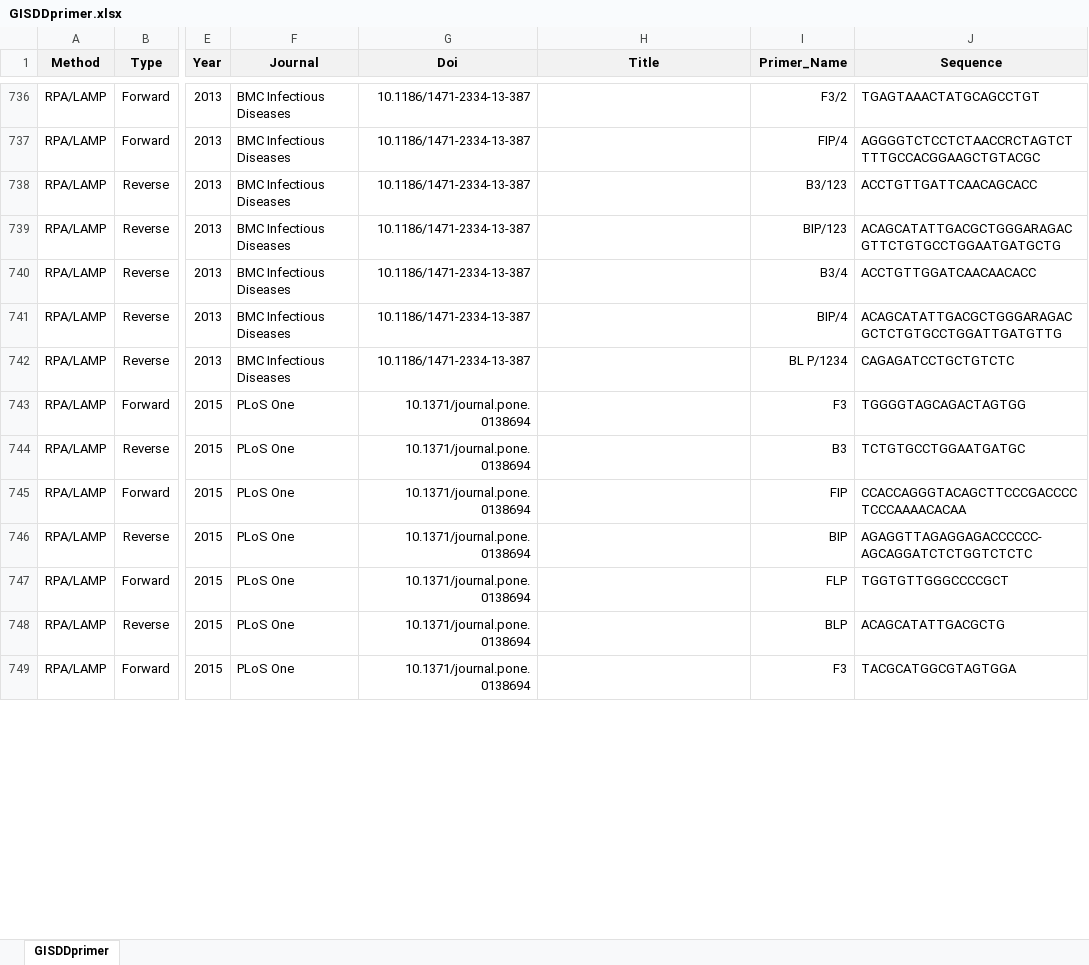
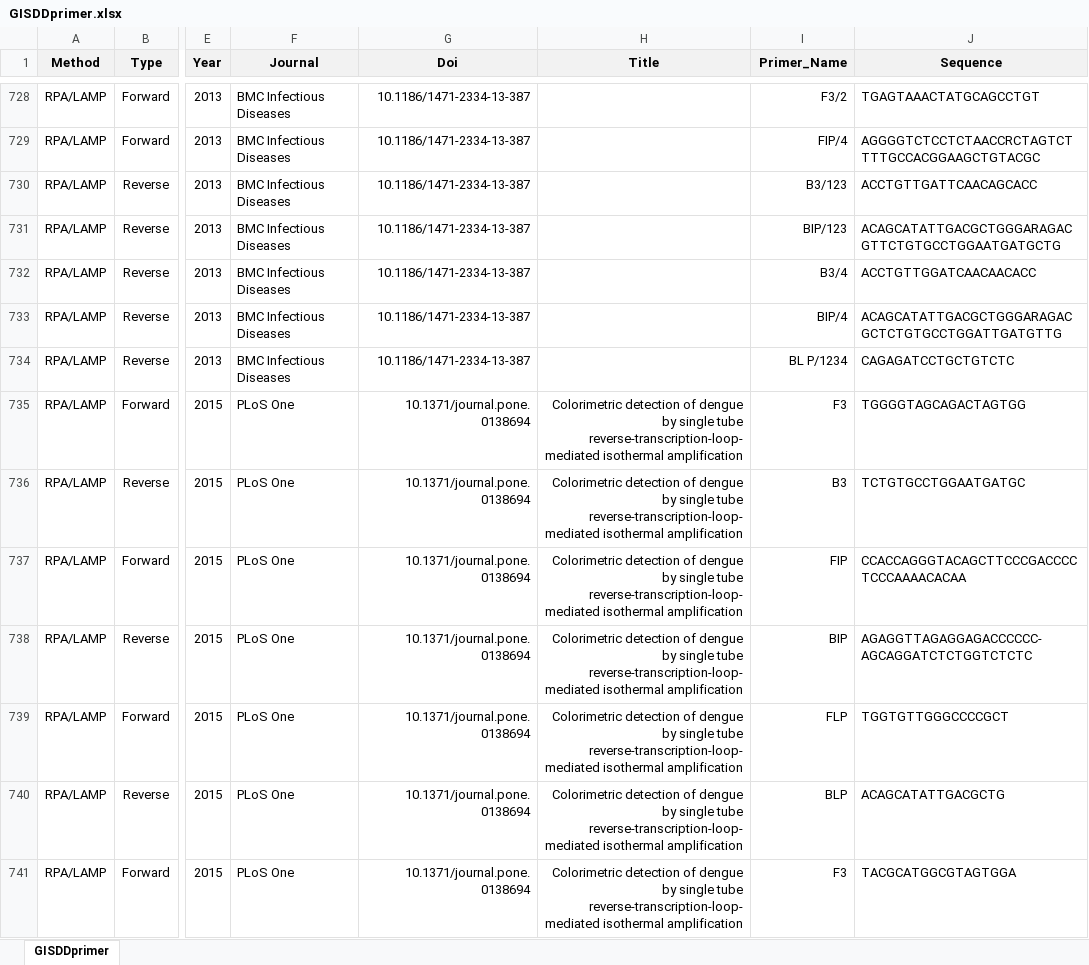
Before and after one commit to GuoXiang9399/GISDDrPrimer, an Excel workbook: Data/GISDDprimer.xlsx, sheet GISDDprimer, drawn as a sheet; only a part is shown, gaps mark what is left out; values as stored, in another font and other column widths than the file's, no borders; addresses are those after the commit; the diff covers the shown part only; the diff names each change by its address in the sheet, - before the commit and + after, or states it on an @@ line.

Commit message:
Update GISDDprimer.xlsx

```diff
--- a/Data/GISDDprimer.xlsx (sheet GISDDprimer)
+++ b/Data/GISDDprimer.xlsx (sheet GISDDprimer)
-H735:H741 (Title): (empty)
+H735:H741 (Title): Colorimetric detection of dengue by single tube reverse-transcription-loop-mediated isothermal amplification
```
Also changed, not shown: 8 removed rows and 848 edited cells elsewhere in this sheet, formulas that keep their value.
